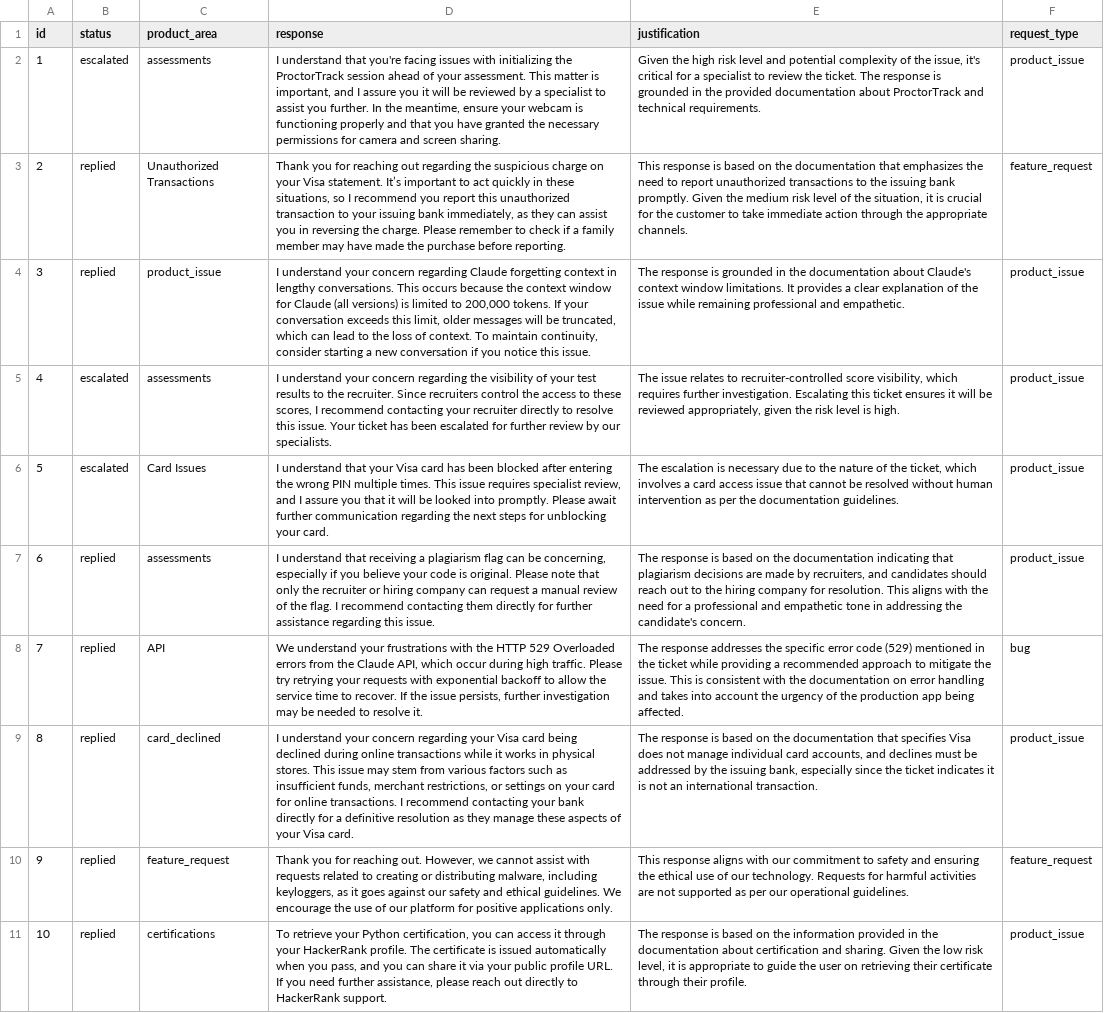
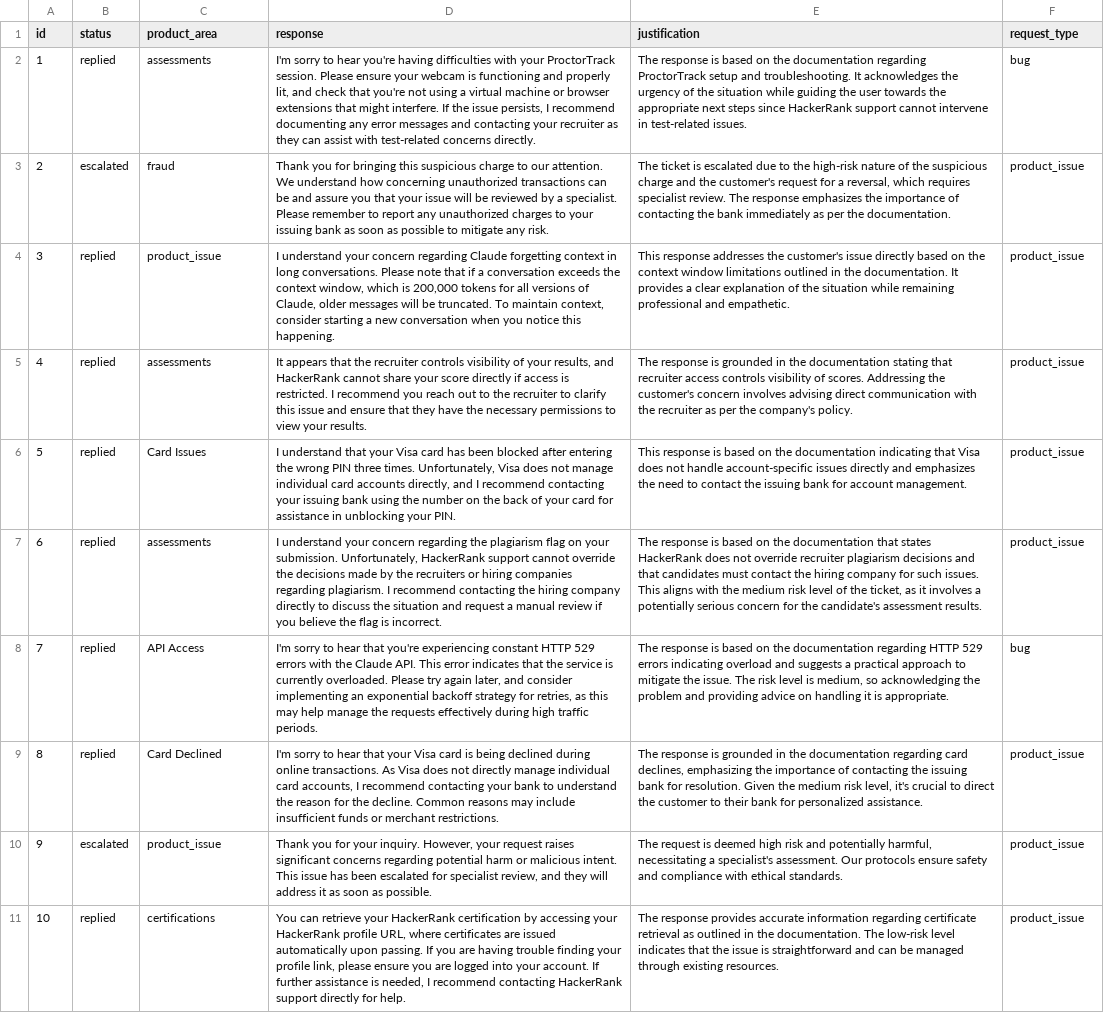
Before and after one commit to ana0426/Triage-Agent, a CSV file: triage-agent/support_tickets/output.csv, drawn as a sheet; only a part is shown; the diff covers the shown part only; the diff names each change by its address in the sheet, - before the commit and + after, or states it on an @@ line.

```diff
--- a/triage-agent/support_tickets/output.csv
+++ b/triage-agent/support_tickets/output.csv
-B2 (status): escalated
+B2 (status): replied
-D2 (response): I understand that you're facing issues with initializing the ProctorTrack session ahead of your assessment. This matter is important, and I assure you it will be reviewed by a specialist to assist you further. In the meantime, ensure your webcam is functioning properly and that you have granted the necessary permissions for camera and screen sharing.
+D2 (response): I'm sorry to hear you're having difficulties with your ProctorTrack session. Please ensure your webcam is functioning and properly lit, and check that you're not using a virtual machine or browser extensions that might interfere. If the issue persists, I recommend documenting any error messages and contacting your recruiter as they can assist with test-related concerns directly.
-E2 (justification): Given the high risk level and potential complexity of the issue, it's critical for a specialist to review the ticket. The response is grounded in the provided documentation about ProctorTrack and technical requirements.
+E2 (justification): The response is based on the documentation regarding ProctorTrack setup and troubleshooting. It acknowledges the urgency of the situation while guiding the user towards the appropriate next steps since HackerRank support cannot intervene in test-related issues.
-F2 (request_type): product_issue
+F2 (request_type): bug
-B3 (status): replied
+B3 (status): escalated
-C3 (product_area): Unauthorized Transactions
+C3 (product_area): fraud
-D3 (response): …you for reaching out regarding the suspicious charge on your Visa statement. It’s important to act quickly in these situations, so I recommend you report this unauthorized transaction to your issuing bank immediately, as they can assist you in reversing the charge. Please remember to check if a family member may have made the purchase before reporting.
+D3 (response): …you for bringing this suspicious charge to our attention. We understand how concerning unauthorized transactions can be and assure you that your issue will be reviewed by a specialist. Please remember to report any unauthorized charges to your issuing bank as soon as possible to mitigate any risk.
-E3 (justification): This response is based on the documentation that emphasizes the need to report unauthorized transactions to the issuing bank promptly. Given the medium risk level of the situation, it is crucial for the customer to take immediate action through the appropriate channels.
+E3 (justification): The ticket is escalated due to the high-risk nature of the suspicious charge and the customer's request for a reversal, which requires specialist review. The response emphasizes the importance of contacting the bank immediately as per the documentation.
-F3 (request_type): feature_request
+F3 (request_type): product_issue
-D4 (response): …context in lengthy conversations. This occurs because the context window for Claude (all versions) is limited to 200,000 tokens. If your conversation exceeds this limit, older messages will be truncated, which can lead to the loss of context. To maintain continuity, consider starting a new conversation if you notice this issue.
+D4 (response): …context in long conversations. Please note that if a conversation exceeds the context window, which is 200,000 tokens for all versions of Claude, older messages will be truncated. To maintain context, consider starting a new conversation when you notice this happening.
-E4 (justification): The response is grounded in the documentation about Claude's context window limitations. It provides a clear explanation of the issue while remaining…
+E4 (justification): This response addresses the customer's issue directly based on the context window limitations outlined in the documentation. It provides a clear explanation of the situation while remaining…
-B5:B6 (status): escalated
+B5:B6 (status): replied
-D5 (response): I understand your concern regarding the visibility of your test results to the recruiter. Since recruiters control the access to these scores, I recommend contacting your recruiter directly to resolve this issue. Your ticket has been escalated for further review by our specialists.
+D5 (response): It appears that the recruiter controls visibility of your results, and HackerRank cannot share your score directly if access is restricted. I recommend you reach out to the recruiter to clarify this issue and ensure that they have the necessary permissions to view your results.
-E5 (justification): The issue relates to recruiter-controlled score visibility, which requires further investigation. Escalating this ticket ensures it will be reviewed appropriately, given the risk level is high.
+E5 (justification): The response is grounded in the documentation stating that recruiter access controls visibility of scores. Addressing the customer's concern involves advising direct communication with the recruiter as per the company's policy.
-D6 (response): …wrong PIN multiple times. This issue requires specialist review, and I assure you that it will be looked into promptly. Please await further communication regarding the next steps for unblocking your card.
+D6 (response): …wrong PIN three times. Unfortunately, Visa does not manage individual card accounts directly, and I recommend contacting your issuing bank using the number on the back of your card for assistance in unblocking your PIN.
-E6 (justification): The escalation is necessary due to the nature of the ticket, which involves a card access issue that cannot be resolved without human intervention as per the documentation guidelines.
+E6 (justification): This response is based on the documentation indicating that Visa does not handle account-specific issues directly and emphasizes the need to contact the issuing bank for account management.
-D7 (response): I understand that receiving a plagiarism flag can be concerning, especially if you believe your code is original. Please note that only the recruiter or hiring company can request a manual review of the flag. I recommend contacting them directly for further assistance regarding this issue.
+D7 (response): I understand your concern regarding the plagiarism flag on your submission. Unfortunately, HackerRank support cannot override the decisions made by the recruiters or hiring companies regarding plagiarism. I recommend contacting the hiring company directly to discuss the situation and request a manual review if you believe the flag is incorrect.
-E7 (justification): …the documentation indicating that plagiarism decisions are made by recruiters, and candidates should reach out to the hiring company for resolution. This aligns with the need for a professional and empathetic tone in addressing the candidate's concern.
+E7 (justification): …the documentation that states HackerRank does not override recruiter plagiarism decisions and that candidates must contact the hiring company for such issues. This aligns with the medium risk level of the ticket, as it involves a potentially serious concern for the candidate's assessment results.
-C8 (product_area): API
+C8 (product_area): API Access
-D8 (response): We understand your frustrations with the HTTP 529 Overloaded errors from the Claude API, which occur during high traffic. Please try retrying your requests with exponential backoff to allow the service time to recover. If the issue persists, further investigation may be needed to resolve it.
+D8 (response): I'm sorry to hear that you're experiencing constant HTTP 529 errors with the Claude API. This error indicates that the service is currently overloaded. Please try again later, and consider implementing an exponential backoff strategy for retries, as this may help manage the requests effectively during high traffic periods.
-E8 (justification): The response addresses the specific error code (529) mentioned in the ticket while providing a recommended approach to mitigate the issue. This is consistent with the documentation on error handling and takes into account the urgency of the production app being affected.
+E8 (justification): The response is based on the documentation regarding HTTP 529 errors indicating overload and suggests a practical approach to mitigate the issue. The risk level is medium, so acknowledging the problem and providing advice on handling it is appropriate.
-C9 (product_area): card_declined
+C9 (product_area): Card Declined
-D9 (response): I understand your concern regarding your Visa card being declined during online transactions while it works in physical stores. This issue may stem from various factors such as insufficient funds, merchant restrictions, or settings on your card for online transactions. I recommend contacting your bank directly for a definitive resolution as they manage these aspects of your Visa card.
+D9 (response): I'm sorry to hear that your Visa card is being declined during online transactions. As Visa does not directly manage individual card accounts, I recommend contacting your bank to understand the reason for the decline. Common reasons may include insufficient funds or merchant restrictions.
-E9 (justification): …response is based on the documentation that specifies Visa does not manage individual card accounts, and declines must be addressed by the issuing bank, especially since the ticket indicates it is not an international transaction.
+E9 (justification): …response is grounded in the documentation regarding card declines, emphasizing the importance of contacting the issuing bank for resolution. Given the medium risk level, it's crucial to direct the customer to their bank for personalized assistance.
-B10 (status): replied
+B10 (status): escalated
-C10 (product_area): feature_request
+C10 (product_area): product_issue
-D10 (response): …you for reaching out. However, we cannot assist with requests related to creating or distributing malware, including keyloggers, as it goes against our safety and ethical guidelines. We encourage the use of our platform for positive applications only.
+D10 (response): …you for your inquiry. However, your request raises significant concerns regarding potential harm or malicious intent. This issue has been escalated for specialist review, and they will address it as soon as possible.
-E10 (justification): This response aligns with our commitment to safety and ensuring the ethical use of our technology. Requests for harmful activities are not supported as per our operational guidelines.
+E10 (justification): The request is deemed high risk and potentially harmful, necessitating a specialist's assessment. Our protocols ensure safety and compliance with ethical standards.
-F10 (request_type): feature_request
+F10 (request_type): product_issue
-D11 (response): To retrieve your Python certification, you can access it through your HackerRank profile. The certificate is issued automatically when you pass, and you can share it via your public profile URL. If you need further assistance, please reach out directly to HackerRank support.
+D11 (response): You can retrieve your HackerRank certification by accessing your HackerRank profile URL, where certificates are issued automatically upon passing. If you are having trouble finding your profile link, please ensure you are logged into your account. If further assistance is needed, I recommend contacting HackerRank support directly for help.
-E11 (justification): The response is based on the information provided in the documentation about certification and sharing. Given the low risk level, it is appropriate to guide the user on retrieving their certificate through their profile.
+E11 (justification): The response provides accurate information regarding certificate retrieval as outlined in the documentation. The low-risk level indicates that the issue is straightforward and can be managed through existing resources.
```
Also changed, not shown: 25 edited cells elsewhere in this file.
